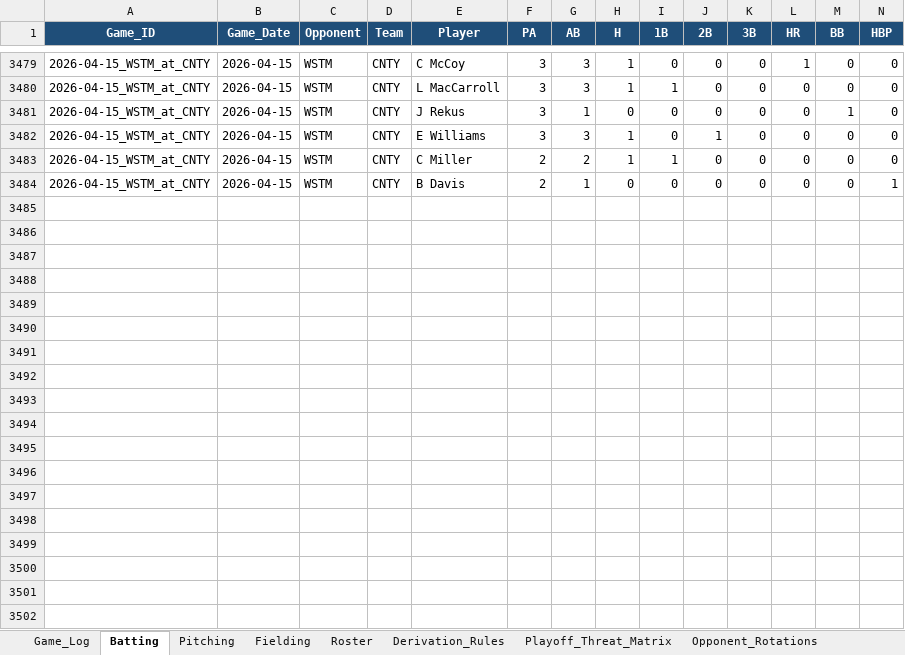
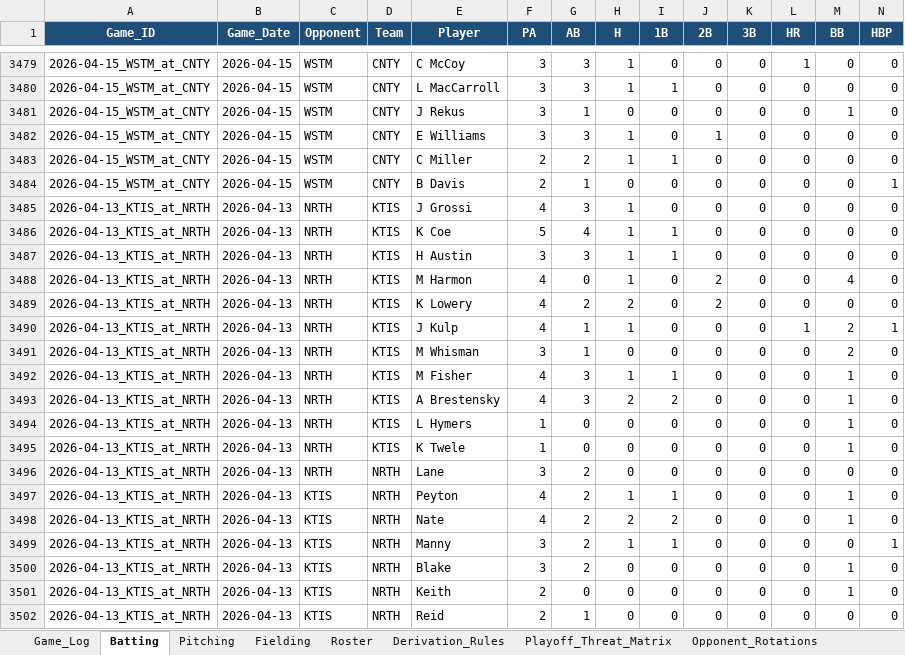
Before and after one commit to hughnorwood/hawks-scouting, an Excel workbook: data/RiverHill_Repository_Master.xlsx, sheet Batting, drawn as a sheet; only a part is shown, gaps mark what is left out; values as stored, in another font and other column widths than the file's, no borders; rows hold the shown columns only; the diff covers the shown part only; the diff names each change by its address in the sheet, - before the commit and + after, or states it on an @@ line.

```diff
--- a/data/RiverHill_Repository_Master.xlsx (sheet Batting)
+++ b/data/RiverHill_Repository_Master.xlsx (sheet Batting)
+row 3485: 2026-04-13_KTIS_at_NRTH | 2026-04-13 | NRTH | KTIS | J Grossi | 4 | 3 | 1 | 0 | 0 | 0 | 0 | 0 | 0
+row 3486: 2026-04-13_KTIS_at_NRTH | 2026-04-13 | NRTH | KTIS | K Coe | 5 | 4 | 1 | 1 | 0 | 0 | 0 | 0 | 0
+row 3487: 2026-04-13_KTIS_at_NRTH | 2026-04-13 | NRTH | KTIS | H Austin | 3 | 3 | 1 | 1 | 0 | 0 | 0 | 0 | 0
+row 3488: 2026-04-13_KTIS_at_NRTH | 2026-04-13 | NRTH | KTIS | M Harmon | 4 | 0 | 1 | 0 | 2 | 0 | 0 | 4 | 0
+row 3489: 2026-04-13_KTIS_at_NRTH | 2026-04-13 | NRTH | KTIS | K Lowery | 4 | 2 | 2 | 0 | 2 | 0 | 0 | 0 | 0
+row 3490: 2026-04-13_KTIS_at_NRTH | 2026-04-13 | NRTH | KTIS | J Kulp | 4 | 1 | 1 | 0 | 0 | 0 | 1 | 2 | 1
+row 3491: 2026-04-13_KTIS_at_NRTH | 2026-04-13 | NRTH | KTIS | M Whisman | 3 | 1 | 0 | 0 | 0 | 0 | 0 | 2 | 0
+row 3492: 2026-04-13_KTIS_at_NRTH | 2026-04-13 | NRTH | KTIS | M Fisher | 4 | 3 | 1 | 1 | 0 | 0 | 0 | 1 | 0
+row 3493: 2026-04-13_KTIS_at_NRTH | 2026-04-13 | NRTH | KTIS | A Brestensky | 4 | 3 | 2 | 2 | 0 | 0 | 0 | 1 | 0
+row 3494: 2026-04-13_KTIS_at_NRTH | 2026-04-13 | NRTH | KTIS | L Hymers | 1 | 0 | 0 | 0 | 0 | 0 | 0 | 1 | 0
+row 3495: 2026-04-13_KTIS_at_NRTH | 2026-04-13 | NRTH | KTIS | K Twele | 1 | 0 | 0 | 0 | 0 | 0 | 0 | 1 | 0
+row 3496: 2026-04-13_KTIS_at_NRTH | 2026-04-13 | NRTH | NRTH | Lane | 3 | 2 | 0 | 0 | 0 | 0 | 0 | 0 | 0
+row 3497: 2026-04-13_KTIS_at_NRTH | 2026-04-13 | KTIS | NRTH | Peyton | 4 | 2 | 1 | 1 | 0 | 0 | 0 | 1 | 0
+row 3498: 2026-04-13_KTIS_at_NRTH | 2026-04-13 | KTIS | NRTH | Nate | 4 | 2 | 2 | 2 | 0 | 0 | 0 | 1 | 0
+row 3499: 2026-04-13_KTIS_at_NRTH | 2026-04-13 | KTIS | NRTH | Manny | 3 | 2 | 1 | 1 | 0 | 0 | 0 | 0 | 1
+row 3500: 2026-04-13_KTIS_at_NRTH | 2026-04-13 | KTIS | NRTH | Blake | 3 | 2 | 0 | 0 | 0 | 0 | 0 | 1 | 0
+row 3501: 2026-04-13_KTIS_at_NRTH | 2026-04-13 | KTIS | NRTH | Keith | 2 | 0 | 0 | 0 | 0 | 0 | 0 | 1 | 0
+row 3502: 2026-04-13_KTIS_at_NRTH | 2026-04-13 | KTIS | NRTH | Reid | 2 | 1 | 0 | 0 | 0 | 0 | 0 | 0 | 0
```
Also changed, not shown: 21 added rows elsewhere in this sheet, sheet Pitching, sheet Fielding, sheet Game_Log, 9 other files.
